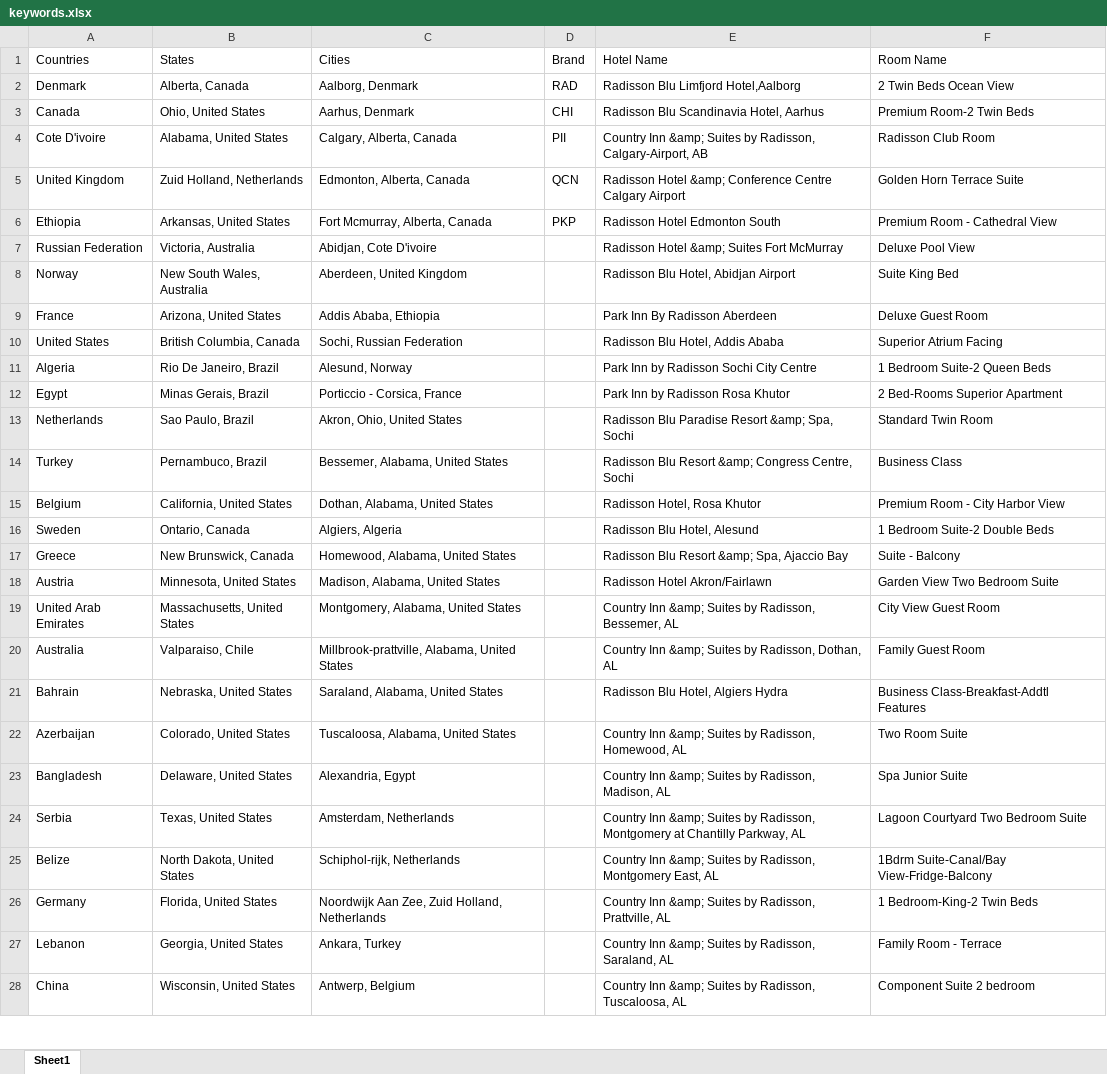
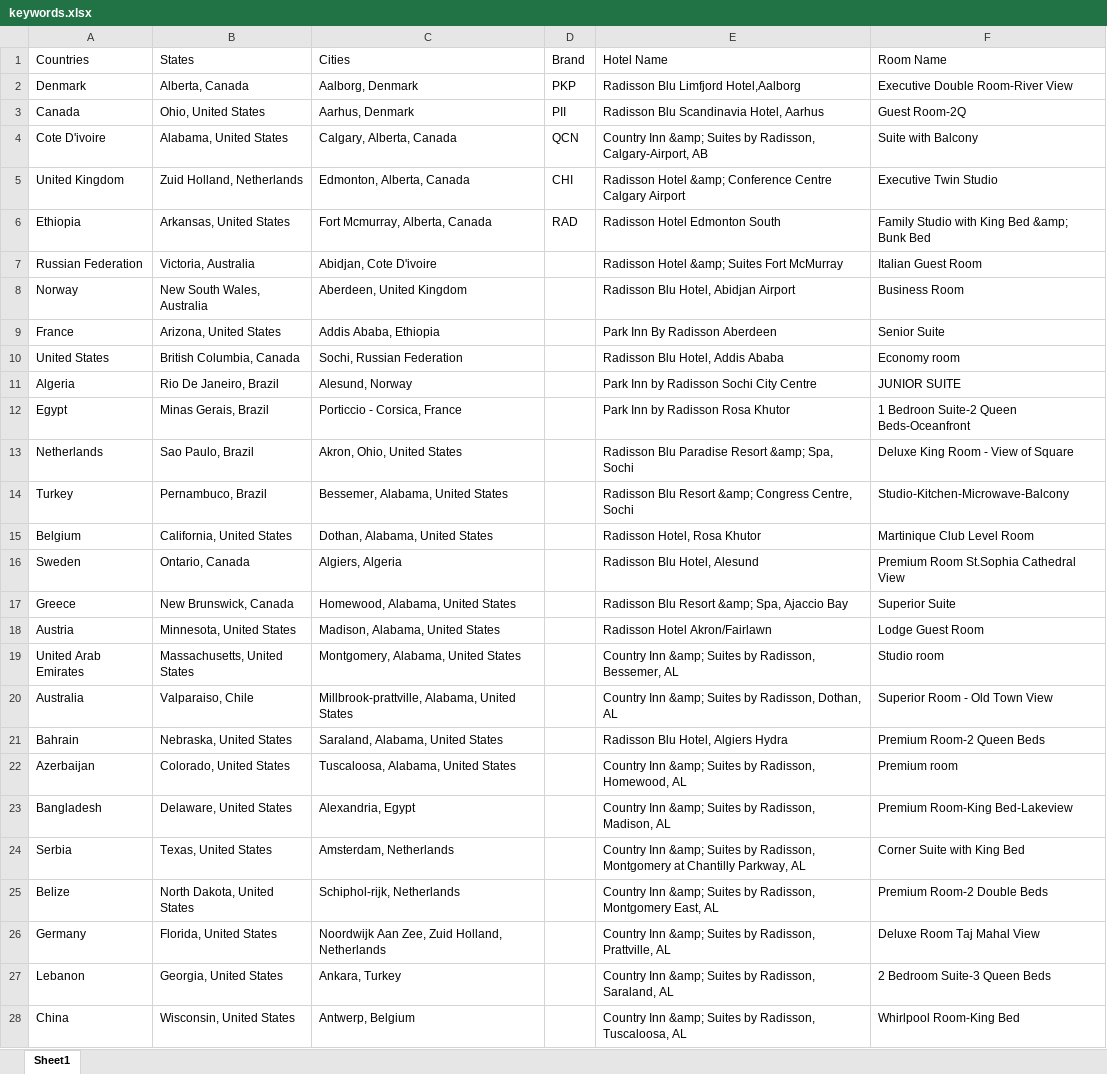
Before and after one commit to 17tangs/RHG, an Excel workbook: xsd/keywords.xlsx, sheet Sheet1, drawn as a sheet; only a part is shown; values as stored, in another font and other column widths than the file's, no borders; the diff covers the shown part only; the diff names each change by its address in the sheet, - before the commit and + after, or states it on an @@ line.

```diff
--- a/xsd/keywords.xlsx (sheet Sheet1)
+++ b/xsd/keywords.xlsx (sheet Sheet1)
-D2 (Brand): RAD
+D2 (Brand): PKP
-F2 (Room Name): 2 Twin Beds Ocean View
+F2 (Room Name): Executive Double Room-River View
-D3 (Brand): CHI
+D3 (Brand): PII
-F3 (Room Name): Premium Room-2 Twin Beds
+F3 (Room Name): Guest Room-2Q
-D4 (Brand): PII
+D4 (Brand): QCN
-F4 (Room Name): Radisson Club Room
+F4 (Room Name): Suite with Balcony
-D5 (Brand): QCN
+D5 (Brand): CHI
-F5 (Room Name): Golden Horn Terrace Suite
+F5 (Room Name): Executive Twin Studio
-D6 (Brand): PKP
+D6 (Brand): RAD
-F6 (Room Name): Premium Room - Cathedral View
+F6 (Room Name): Family Studio with King Bed &amp; Bunk Bed
-F7 (Room Name): Deluxe Pool View
+F7 (Room Name): Italian Guest Room
-F8 (Room Name): Suite King Bed
+F8 (Room Name): Business Room
-F9 (Room Name): Deluxe Guest Room
+F9 (Room Name): Senior Suite
-F10 (Room Name): Superior Atrium Facing
+F10 (Room Name): Economy room
-F11 (Room Name): 1 Bedroom Suite-2 Queen Beds
+F11 (Room Name): JUNIOR SUITE
-F12 (Room Name): 2 Bed-Rooms Superior Apartment
+F12 (Room Name): 1 Bedroon Suite-2 Queen Beds-Oceanfront
-F13 (Room Name): Standard Twin Room
+F13 (Room Name): Deluxe King Room - View of Square
-F14 (Room Name): Business Class
+F14 (Room Name): Studio-Kitchen-Microwave-Balcony
-F15 (Room Name): Premium Room - City Harbor View
+F15 (Room Name): Martinique Club Level Room
-F16 (Room Name): 1 Bedroom Suite-2 Double Beds
+F16 (Room Name): Premium Room St.Sophia Cathedral View
-F17 (Room Name): Suite - Balcony
+F17 (Room Name): Superior Suite
-F18 (Room Name): Garden View Two Bedroom Suite
+F18 (Room Name): Lodge Guest Room
-F19 (Room Name): City View Guest Room
+F19 (Room Name): Studio room
-F20 (Room Name): Family Guest Room
+F20 (Room Name): Superior Room - Old Town View
-F21 (Room Name): Business Class-Breakfast-Addtl Features
+F21 (Room Name): Premium Room-2 Queen Beds
-F22 (Room Name): Two Room Suite
+F22 (Room Name): Premium room
-F23 (Room Name): Spa Junior Suite
+F23 (Room Name): Premium Room-King Bed-Lakeview
-F24 (Room Name): Lagoon Courtyard Two Bedroom Suite
+F24 (Room Name): Corner Suite with King Bed
-F25 (Room Name): 1Bdrm Suite-Canal/Bay View-Fridge-Balcony
+F25 (Room Name): Premium Room-2 Double Beds
-F26 (Room Name): 1 Bedroom-King-2 Twin Beds
+F26 (Room Name): Deluxe Room Taj Mahal View
-F27 (Room Name): Family Room - Terrace
+F27 (Room Name): 2 Bedroom Suite-3 Queen Beds
-F28 (Room Name): Component Suite 2 bedroom
+F28 (Room Name): Whirlpool Room-King Bed
```
Also changed, not shown: other rows of this sheet, 1 other file.
